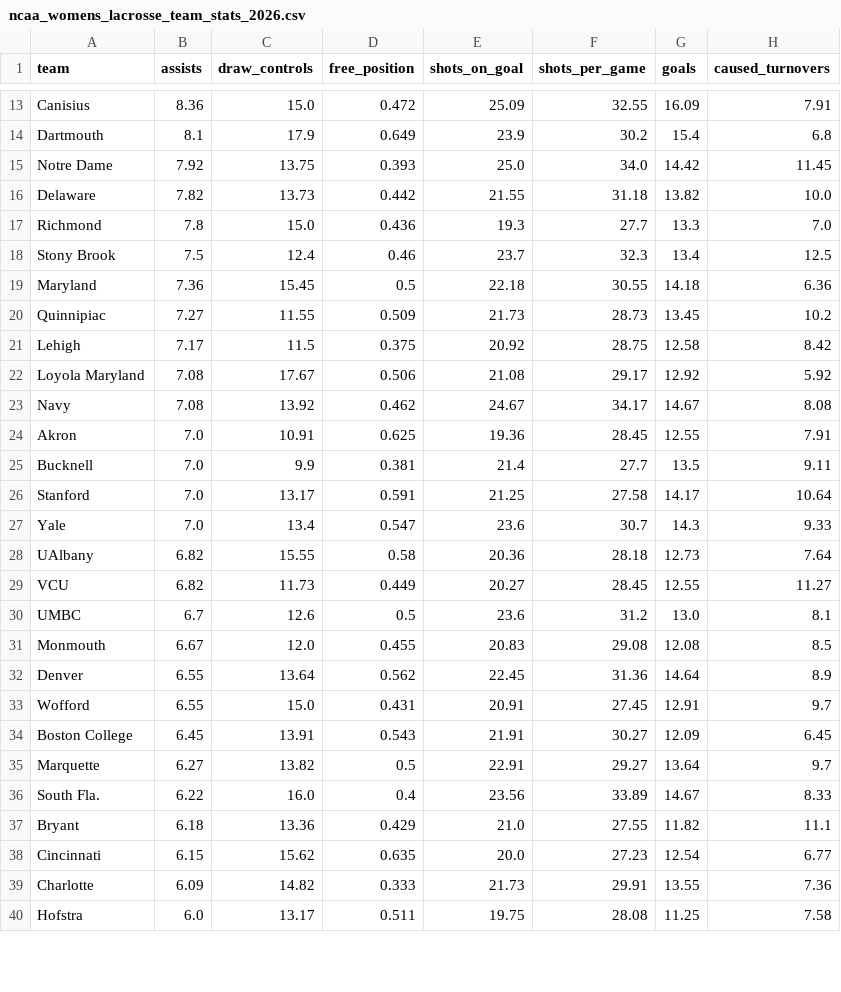
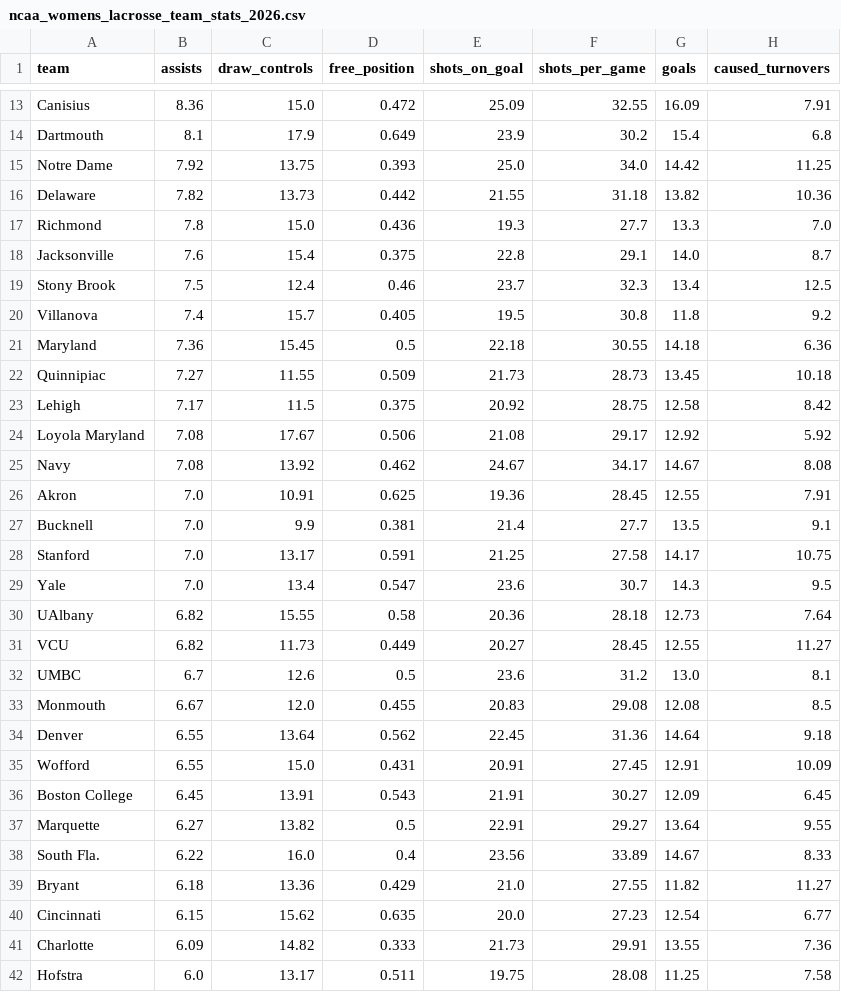
Before and after one commit to Avery-May-2/ncaa-womens-lacrosse-offense, a CSV file: data/ncaa_womens_lacrosse_team_stats_2026.csv, drawn as a sheet; only a part is shown, gaps mark what is left out; the diff covers the shown part only.

```diff
--- a/data/ncaa_womens_lacrosse_team_stats_2026.csv
+++ b/data/ncaa_womens_lacrosse_team_stats_2026.csv
@@ -14,8 +14,10 @@ Canisius,8.36,15.0,0.472,25.09,32.55,16.09,7.91
 Dartmouth,8.1,17.9,0.649,23.9,30.2,15.4,6.8
-Notre Dame,7.92,13.75,0.393,25.0,34.0,14.42,11.45
-Delaware,7.82,13.73,0.442,21.55,31.18,13.82,10.0
+Notre Dame,7.92,13.75,0.393,25.0,34.0,14.42,11.25
+Delaware,7.82,13.73,0.442,21.55,31.18,13.82,10.36
 Richmond,7.8,15.0,0.436,19.3,27.7,13.3,7.0
+Jacksonville,7.6,15.4,0.375,22.8,29.1,14.0,8.7
 Stony Brook,7.5,12.4,0.46,23.7,32.3,13.4,12.5
+Villanova,7.4,15.7,0.405,19.5,30.8,11.8,9.2
 Maryland,7.36,15.45,0.5,22.18,30.55,14.18,6.36
-Quinnipiac,7.27,11.55,0.509,21.73,28.73,13.45,10.2
+Quinnipiac,7.27,11.55,0.509,21.73,28.73,13.45,10.18
 Lehigh,7.17,11.5,0.375,20.92,28.75,12.58,8.42
@@ -24,5 +26,5 @@ Navy,7.08,13.92,0.462,24.67,34.17,14.67,8.08
 Akron,7.0,10.91,0.625,19.36,28.45,12.55,7.91
-Bucknell,7.0,9.9,0.381,21.4,27.7,13.5,9.11
-Stanford,7.0,13.17,0.591,21.25,27.58,14.17,10.64
-Yale,7.0,13.4,0.547,23.6,30.7,14.3,9.33
+Bucknell,7.0,9.9,0.381,21.4,27.7,13.5,9.1
+Stanford,7.0,13.17,0.591,21.25,27.58,14.17,10.75
+Yale,7.0,13.4,0.547,23.6,30.7,14.3,9.5
 UAlbany,6.82,15.55,0.58,20.36,28.18,12.73,7.64
@@ -31,8 +33,8 @@ UMBC,6.7,12.6,0.5,23.6,31.2,13.0,8.1
 Monmouth,6.67,12.0,0.455,20.83,29.08,12.08,8.5
-Denver,6.55,13.64,0.562,22.45,31.36,14.64,8.9
-Wofford,6.55,15.0,0.431,20.91,27.45,12.91,9.7
+Denver,6.55,13.64,0.562,22.45,31.36,14.64,9.18
+Wofford,6.55,15.0,0.431,20.91,27.45,12.91,10.09
 Boston College,6.45,13.91,0.543,21.91,30.27,12.09,6.45
-Marquette,6.27,13.82,0.5,22.91,29.27,13.64,9.7
+Marquette,6.27,13.82,0.5,22.91,29.27,13.64,9.55
 South Fla.,6.22,16.0,0.4,23.56,33.89,14.67,8.33
-Bryant,6.18,13.36,0.429,21.0,27.55,11.82,11.1
+Bryant,6.18,13.36,0.429,21.0,27.55,11.82,11.27
 Cincinnati,6.15,15.62,0.635,20.0,27.23,12.54,6.77
```
Also changed, not shown: 1 added row, 2 removed rows and 22 edited cells elsewhere in this file.
